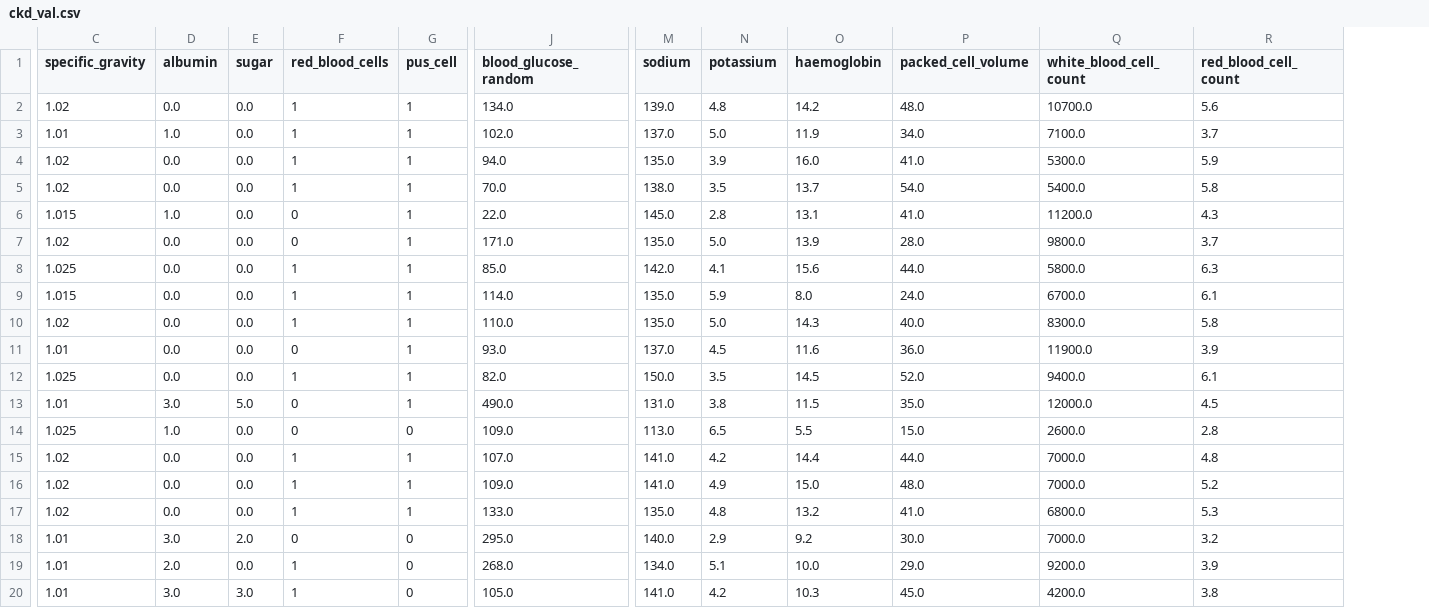
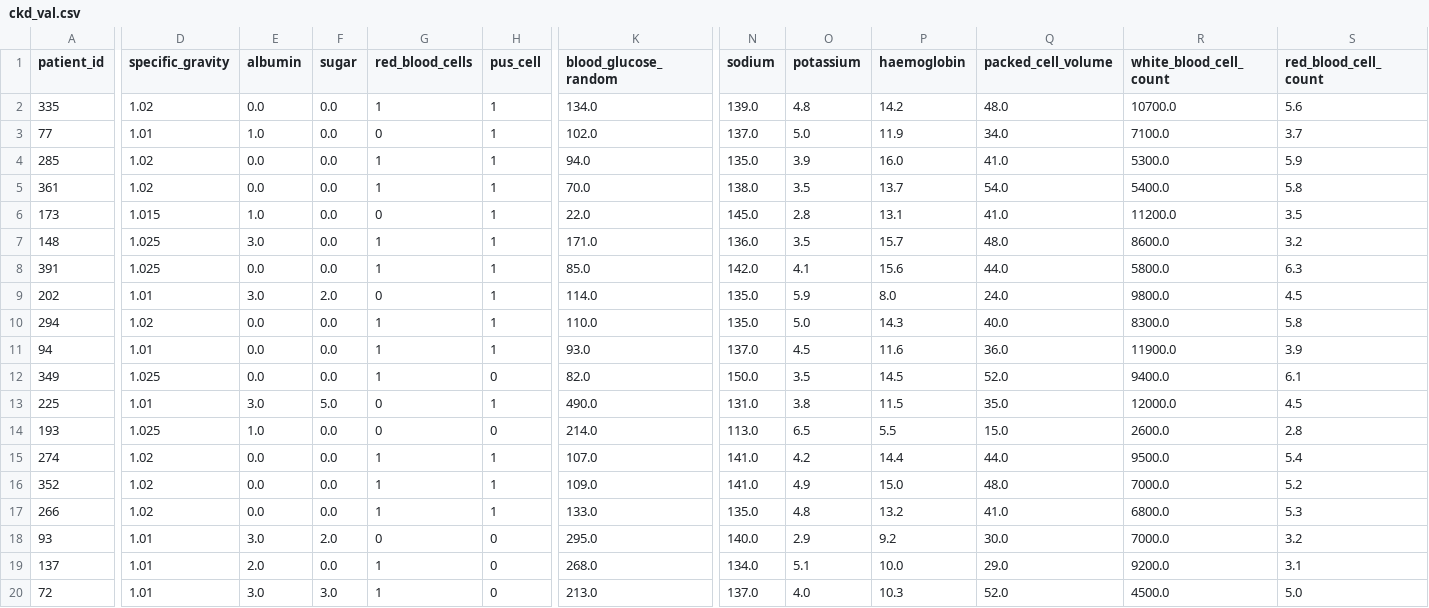
Before and after one commit to dffesalbon/ckd-experiment, a CSV file: ckd_val.csv, drawn as a sheet; only a part is shown, gaps mark what is left out; addresses are those after the commit; the diff covers the shown part only; the diff names each change by its address in the sheet, - before the commit and + after, or states it on an @@ line.

```diff
--- a/ckd_val.csv
+++ b/ckd_val.csv
+column A (patient_id), rows 2-20: 335 | 77 | 285 | 361 | 173 | 148 | 391 | 202 | 294 | 94 | 349 | 225 | 193 | 274 | 352 | 266 | 93 | 137 | 72
-G3 (red_blood_cells): 1
+G3 (red_blood_cells): 0
-S6 (red_blood_cell_count): 4.3
+S6 (red_blood_cell_count): 3.5
-D7 (specific_gravity): 1.02
+D7 (specific_gravity): 1.025
-E7 (albumin): 0.0
+E7 (albumin): 3.0
-G7 (red_blood_cells): 0
+G7 (red_blood_cells): 1
-N7 (sodium): 135.0
+N7 (sodium): 136.0
-O7 (potassium): 5.0
+O7 (potassium): 3.5
-P7 (haemoglobin): 13.9
+P7 (haemoglobin): 15.7
-Q7 (packed_cell_volume): 28.0
+Q7 (packed_cell_volume): 48.0
-R7 (white_blood_cell_count): 9800.0
+R7 (white_blood_cell_count): 8600.0
-S7 (red_blood_cell_count): 3.7
+S7 (red_blood_cell_count): 3.2
-D9 (specific_gravity): 1.015
+D9 (specific_gravity): 1.01
-E9 (albumin): 0.0
+E9 (albumin): 3.0
-F9 (sugar): 0.0
+F9 (sugar): 2.0
-G9 (red_blood_cells): 1
+G9 (red_blood_cells): 0
-R9 (white_blood_cell_count): 6700.0
+R9 (white_blood_cell_count): 9800.0
-S9 (red_blood_cell_count): 6.1
+S9 (red_blood_cell_count): 4.5
-G11 (red_blood_cells): 0
+G11 (red_blood_cells): 1
-H12 (pus_cell): 1
+H12 (pus_cell): 0
-K14 (blood_glucose_random): 109.0
+K14 (blood_glucose_random): 214.0
-R15 (white_blood_cell_count): 7000.0
+R15 (white_blood_cell_count): 9500.0
-S15 (red_blood_cell_count): 4.8
+S15 (red_blood_cell_count): 5.4
-S19 (red_blood_cell_count): 3.9
+S19 (red_blood_cell_count): 3.1
-K20 (blood_glucose_random): 105.0
+K20 (blood_glucose_random): 213.0
-N20 (sodium): 141.0
+N20 (sodium): 137.0
-O20 (potassium): 4.2
+O20 (potassium): 4.0
-Q20 (packed_cell_volume): 45.0
+Q20 (packed_cell_volume): 52.0
-R20 (white_blood_cell_count): 4200.0
+R20 (white_blood_cell_count): 4500.0
-S20 (red_blood_cell_count): 3.8
+S20 (red_blood_cell_count): 5.0
```
Also changed, not shown: 105 edited cells elsewhere in this file, ckd_test.csv, ckd_train.csv.
